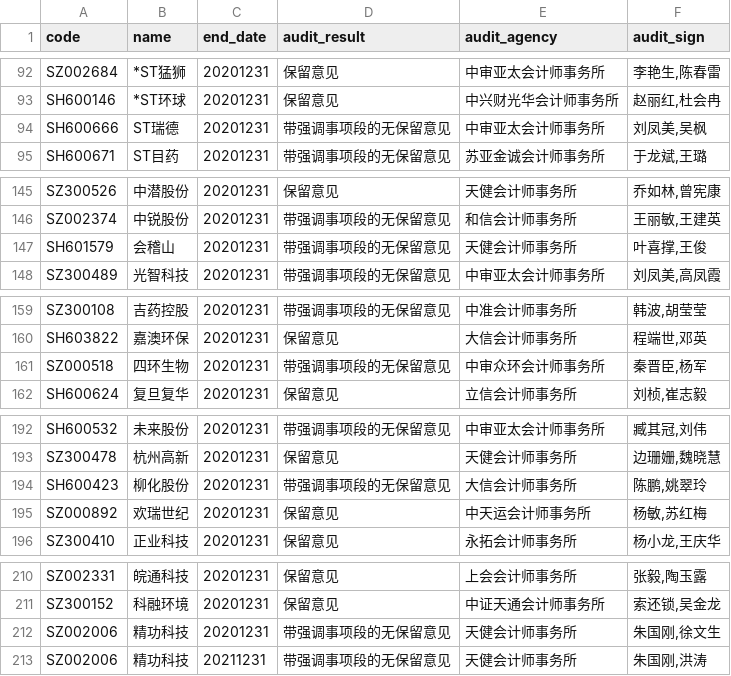
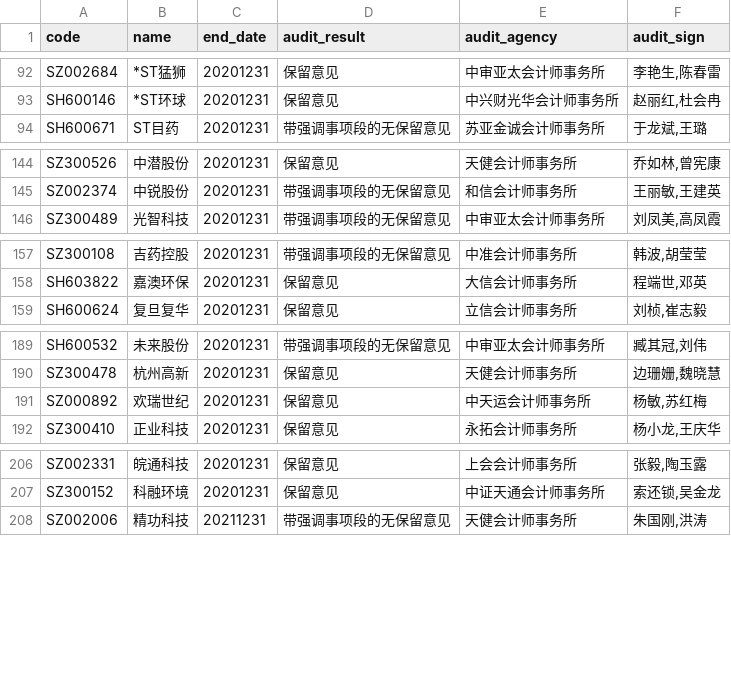
Before and after one commit to li-yong/result, a CSV file: garbage_latest_none_standard_audit_report.csv, drawn as a sheet; only a part is shown, gaps mark what is left out; the diff names each change by its address in the sheet, - before the commit and + after, or states it on an @@ line.

```diff
--- a/garbage_latest_none_standard_audit_report.csv
+++ b/garbage_latest_none_standard_audit_report.csv
-row 94: SH600666 | ST瑞德 | 20201231 | 带强调事项段的无保留意见 | 中审亚太会计师事务所 | 刘凤美,吴枫
-row 147: SH601579 | 会稽山 | 20201231 | 带强调事项段的无保留意见 | 天健会计师事务所 | 叶喜撑,王俊
-row 161: SZ000518 | 四环生物 | 20201231 | 带强调事项段的无保留意见 | 中审众环会计师事务所 | 秦晋臣,杨军
-row 194: SH600423 | 柳化股份 | 20201231 | 带强调事项段的无保留意见 | 大信会计师事务所 | 陈鹏,姚翠玲
-row 212: SZ002006 | 精功科技 | 20201231 | 带强调事项段的无保留意见 | 天健会计师事务所 | 朱国刚,徐文生
```
Also changed, not shown: garbage_latest_ST_stock.csv, garbage_latest_close_under_sma60.csv, 16 other files.
